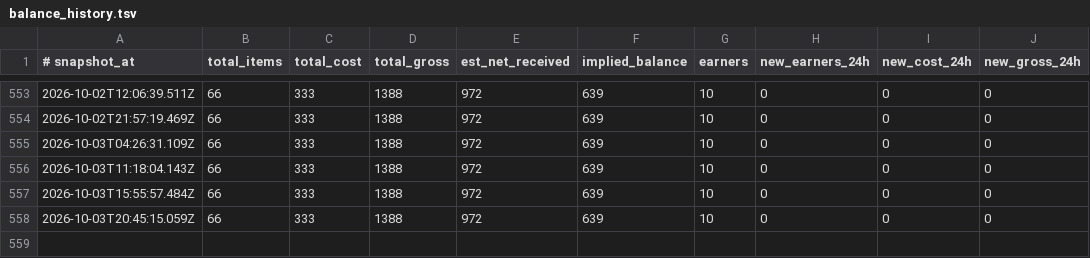
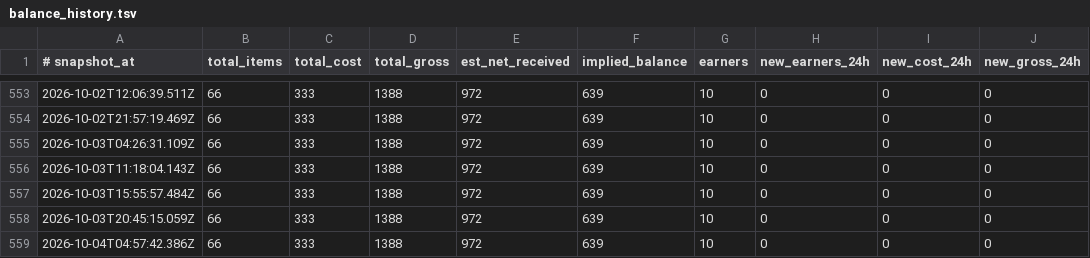
Before and after one commit to filipkarlov-alt/sn-monetization-runtime, a TSV file: data/ledger/balance_history.tsv, drawn as a sheet; only a part is shown, gaps mark what is left out.

```diff
--- a/data/ledger/balance_history.tsv
+++ b/data/ledger/balance_history.tsv
@@ -558 +558,2 @@
 2026-10-03T20:45:15.059Z	66	333	1388	972	639	10	0	0	0
+2026-10-04T04:57:42.386Z	66	333	1388	972	639	10	0	0	0
```
Also changed, not shown: data/ledger/earnings_log.tsv, 3 other files.
